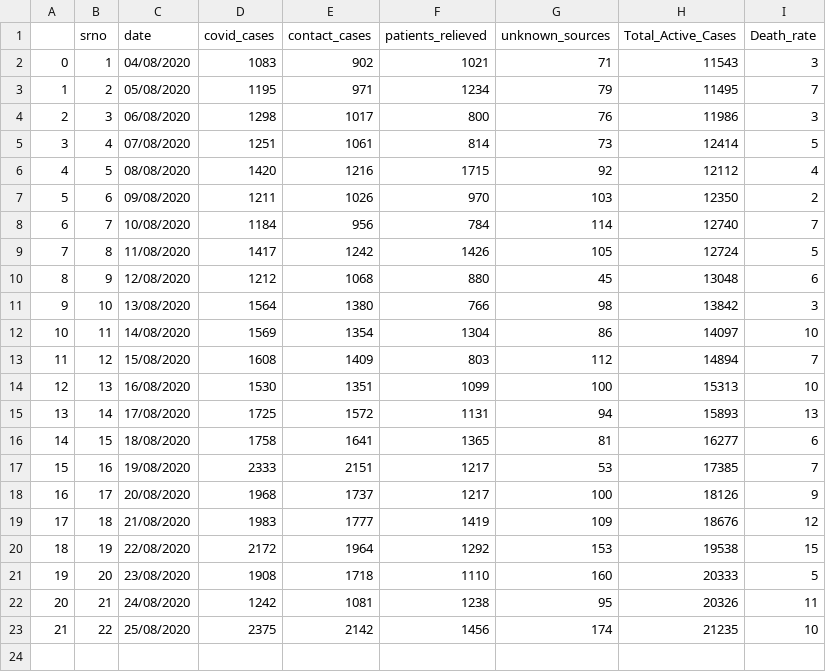
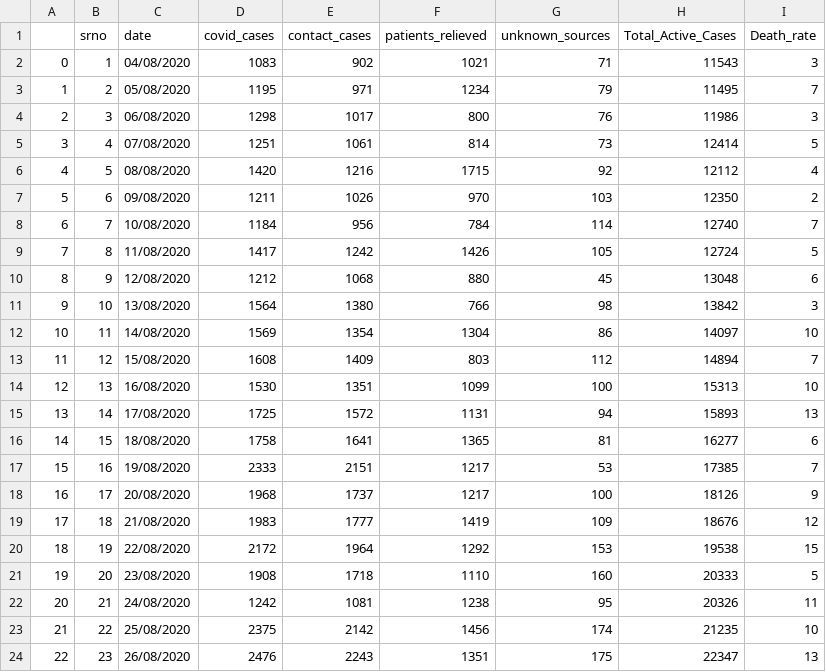
Before and after one commit to shaheennamboori/CovidData_From_Aug04, a CSV file: Analysis_Statewise/data/covid_numbers.csv, drawn as a sheet.

Commit message:
added statewise 26/08/2020

```diff
--- a/Analysis_Statewise/data/covid_numbers.csv
+++ b/Analysis_Statewise/data/covid_numbers.csv
@@ -23 +23,2 @@
 21,22,25/08/2020,2375,2142,1456,174,21235,10
+22,23,26/08/2020,2476,2243,1351,175,22347,13
```
Also changed, not shown: 9 other files.
